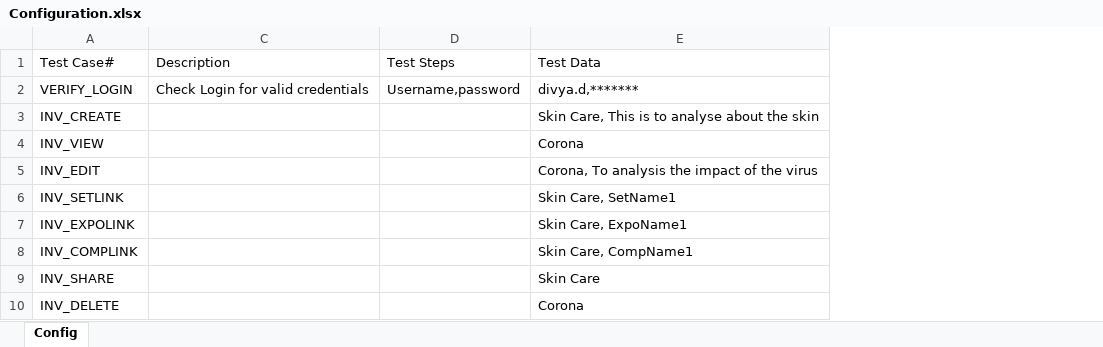
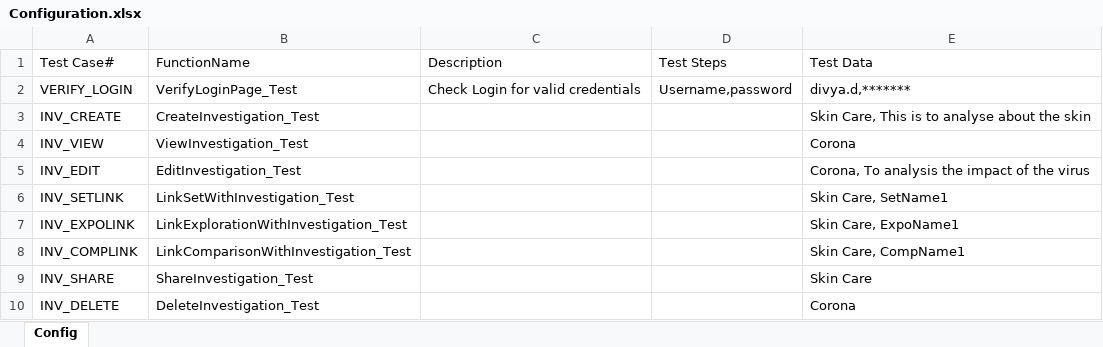
Before and after one commit to chandrasekharareddymoola/SeleniumAutomation, an Excel workbook: Resources/Configuration.xlsx, sheet Config, drawn as a sheet; values as stored, in another font and other column widths than the file's, no borders; table styles not drawn; the diff names each change by its address in the sheet, - before the commit and + after, or states it on an @@ line.

```diff
--- a/Resources/Configuration.xlsx (sheet Config)
+++ b/Resources/Configuration.xlsx (sheet Config)
@@ column B (FunctionName) unhidden, rows 2-10: VerifyLoginPage_Test | CreateInvestigation_Test | ViewInvestigation_Test | EditInvestigation_Test | LinkSetWithInvestigation_Test | LinkExplorationWithInvestigation_Test | LinkComparisonWithInvestigation_Test | ShareInvestigation_Test | DeleteInvestigation_Test @@
```
Also changed, not shown: 1 other file.
